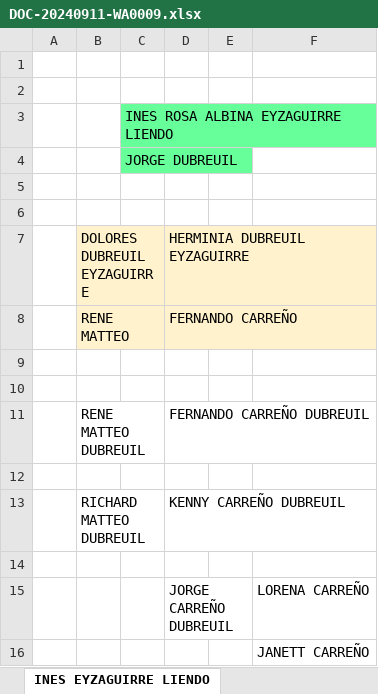
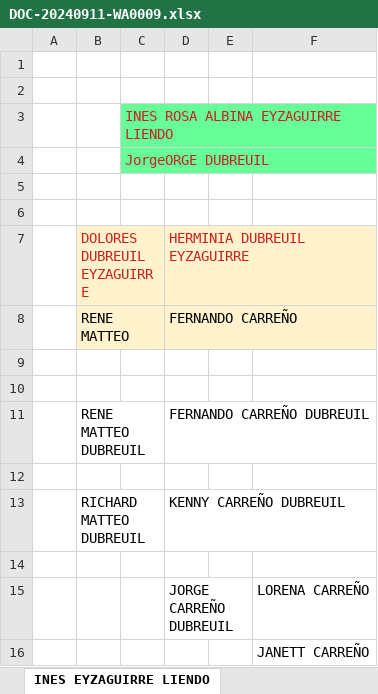
Before and after one commit to reyzaguirre/arbol_familiar, an Excel workbook: DOC-20240911-WA0009.xlsx, sheet INES EYZAGUIRRE LIENDO, drawn as a sheet; values as stored, in another font and other column widths than the file's, no borders; the diff names each change by its address in the sheet, - before the commit and + after, or states it on an @@ line.

```diff
--- a/DOC-20240911-WA0009.xlsx (sheet INES EYZAGUIRRE LIENDO)
+++ b/DOC-20240911-WA0009.xlsx (sheet INES EYZAGUIRRE LIENDO)
-C3:C4 text colour: black
+C3:C4 text colour: #C9211E
-C4: JORGE DUBREUIL
+C4: JorgeORGE DUBREUIL
-B7 text colour: black
+B7 text colour: #C9211E
-D7 text colour: black
+D7 text colour: #C9211E
```
Also changed, not shown: sheet ARBOL, charts or pictures, 6 other files.
